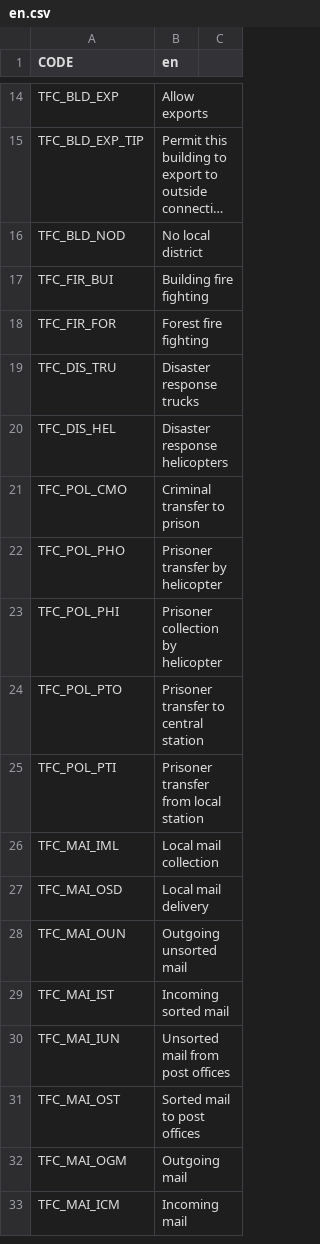
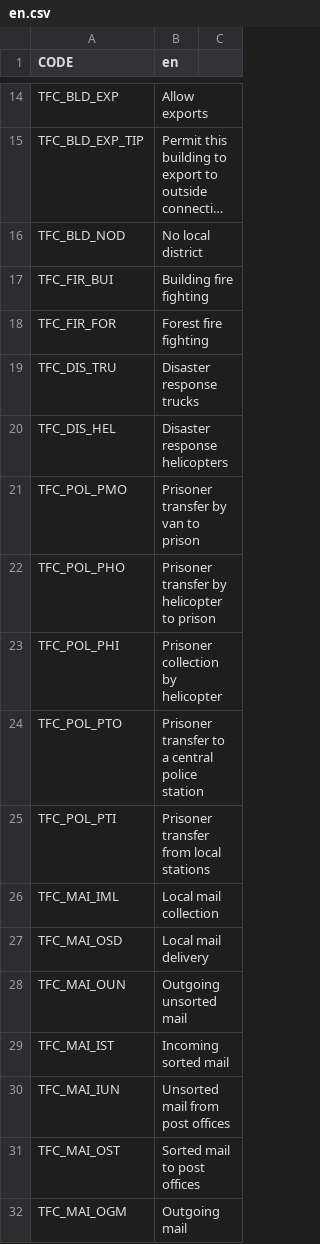
Before and after one commit to algernon-A/TransferController, a CSV file: Translations/en.csv, drawn as a sheet; only a part is shown, gaps mark what is left out; the shorter side is filled out with more unchanged rows; long unchanged cells end in ….

Commit message:
edit prison helicopter text

```diff
--- a/Translations/en.csv
+++ b/Translations/en.csv
@@ -20,7 +20,7 @@ TFC_DIS_TRU,Disaster response trucks
 TFC_DIS_HEL,Disaster response helicopters
-TFC_POL_CMO,Criminal transfer to prison
-TFC_POL_PHO,Prisoner transfer by helicopter
+TFC_POL_PMO,Prisoner transfer by van to prison
+TFC_POL_PHO,Prisoner transfer by helicopter to prison
 TFC_POL_PHI,Prisoner collection by helicopter
-TFC_POL_PTO,Prisoner transfer to central station
-TFC_POL_PTI,Prisoner transfer from local station
+TFC_POL_PTO,Prisoner transfer to a central police station
+TFC_POL_PTI,Prisoner transfer from local stations
 TFC_MAI_IML,Local mail collection
```
